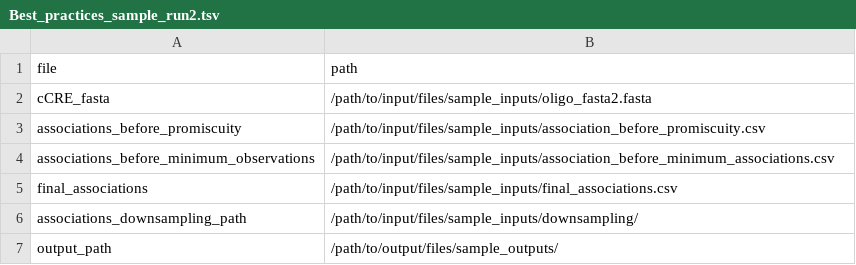
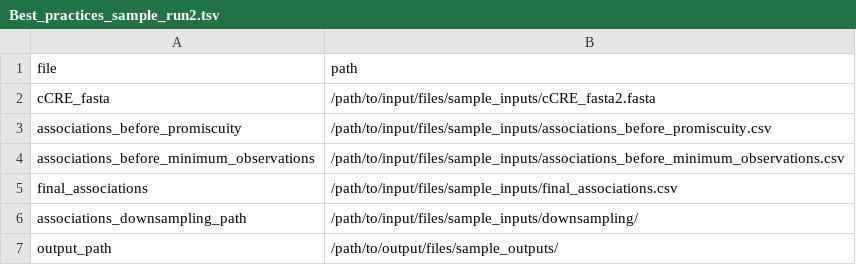
Before and after one commit to visze/MPRA_QC_analysis, a TSV file: input/Best_practices_sample_run2.tsv, drawn as a sheet.

Commit message:
Update Best_practices_sample_run2.tsv
more normalization of file names

```diff
--- a/input/Best_practices_sample_run2.tsv
+++ b/input/Best_practices_sample_run2.tsv
@@ -1,5 +1,5 @@
 file	path
-cCRE_fasta	/path/to/input/files/sample_inputs/oligo_fasta2.fasta
-associations_before_promiscuity	/path/to/input/files/sample_inputs/association_before_promiscuity.csv
-associations_before_minimum_observations	/path/to/input/files/sample_inputs/association_before_minimum_associations.csv
+cCRE_fasta	/path/to/input/files/sample_inputs/cCRE_fasta2.fasta
+associations_before_promiscuity	/path/to/input/files/sample_inputs/associations_before_promiscuity.csv
+associations_before_minimum_observations	/path/to/input/files/sample_inputs/associations_before_minimum_observations.csv
 final_associations	/path/to/input/files/sample_inputs/final_associations.csv
```
